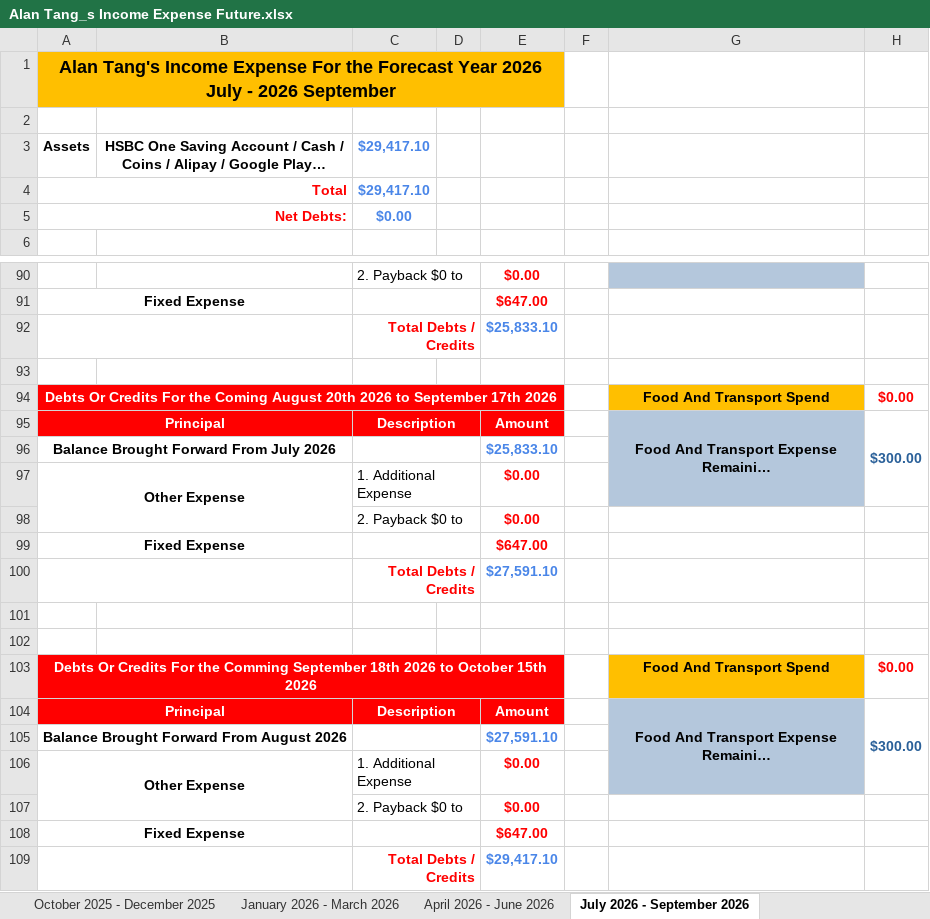
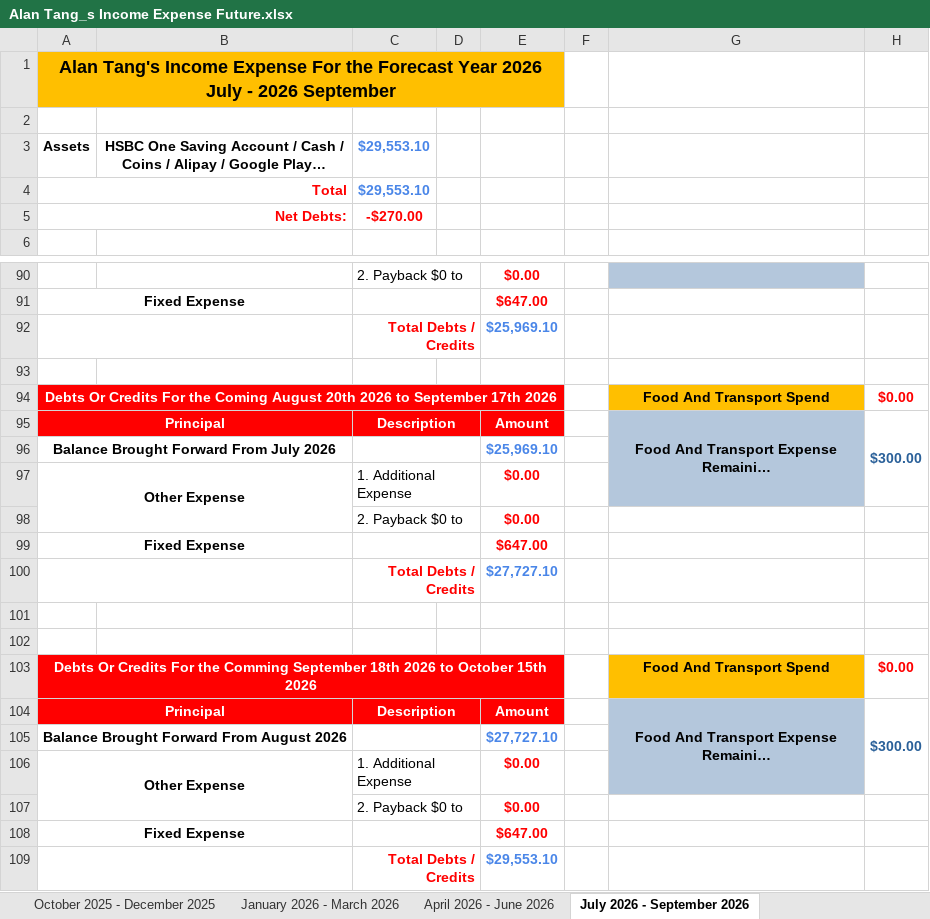
Before and after one commit to singluntang/Income-Expenditure-Forecast, an Excel workbook: Alan Tang_s Income Expense Future.xlsx, sheet July 2026 - September 2026, drawn as a sheet; only a part is shown, gaps mark what is left out; long unchanged cells end in …; values as stored, in another font and other column widths than the file's, no borders; conditional formats not drawn; the diff covers the shown part only; the diff names each change by its address in the sheet, - before the commit and + after, or states it on an @@ line.

```diff
--- a/Alan Tang_s Income Expense Future.xlsx (sheet July 2026 - September 2026)
+++ b/Alan Tang_s Income Expense Future.xlsx (sheet July 2026 - September 2026)
-C3:C4: $29,417.10
+C3:C4: $29,553.10
-C5: $0.00
+C5: -$270.00
-C5 text colour: #4A86E8
+C5 text colour: #FF0000
-E92: $25,833.10
+E92: $25,969.10
-E96: $25,833.10
+E96: $25,969.10
-E100: $27,591.10
+E100: $27,727.10
-E105: $27,591.10
+E105: $27,727.10
-E109: $29,417.10
+E109: $29,553.10
```
Also changed, not shown: 2 edited cells and cell formats elsewhere in this sheet, sheet April 2024 - June 2024, sheet October 2024 - December 2024, sheet April 2026 - June 2026, sheet October 2026 - December 2026, sheet January 2026 - March 2026, sheet April 2025 - June 2025, 5 more sheets, formulas that keep their value.
